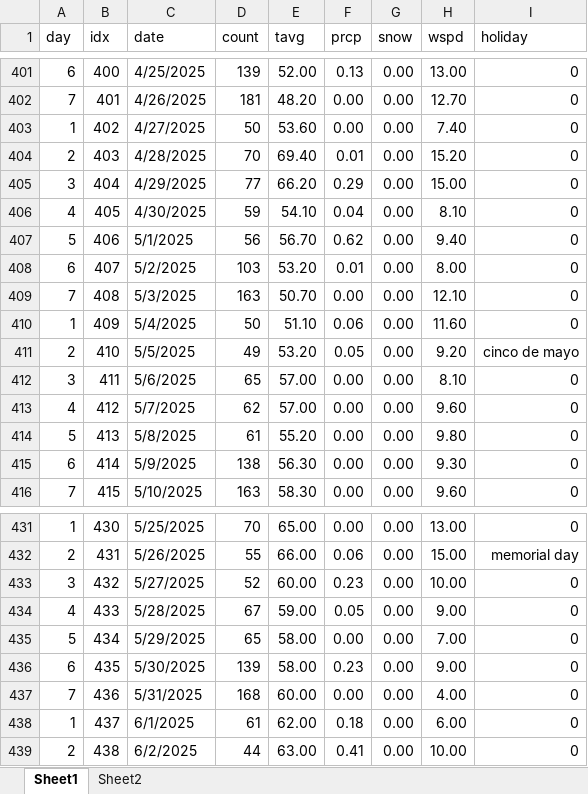
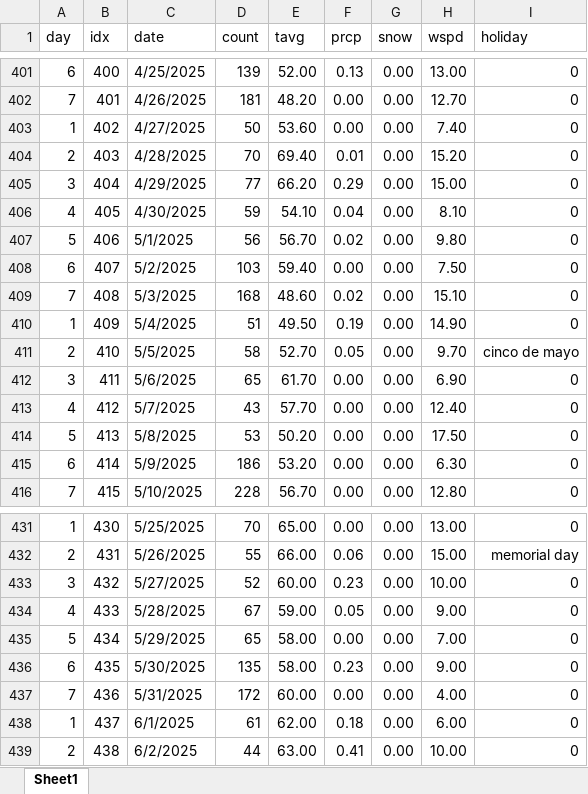
Before and after one commit to acard6/swe_dev, an Excel workbook: restaurant_analytics/data.xlsx, sheet Sheet1, drawn as a sheet; only a part is shown, gaps mark what is left out; values as stored, in another font and other column widths than the file's, no borders; the diff covers the shown part only; the diff names each change by its address in the sheet, - before the commit and + after, or states it on an @@ line.

```diff
--- a/restaurant_analytics/data.xlsx (sheet Sheet1)
+++ b/restaurant_analytics/data.xlsx (sheet Sheet1)
-sheet tab: Sheet2
-F407 (prcp): 0.62
+F407 (prcp): 0.02
-H407 (wspd): 9.40
+H407 (wspd): 9.80
-E408 (tavg): 53.20
+E408 (tavg): 59.40
-F408 (prcp): 0.01
+F408 (prcp): 0.00
-H408 (wspd): 8.00
+H408 (wspd): 7.50
-D409 (count): 163
+D409 (count): 168
-E409 (tavg): 50.70
+E409 (tavg): 48.60
-F409 (prcp): 0.00
+F409 (prcp): 0.02
-H409 (wspd): 12.10
+H409 (wspd): 15.10
-D410 (count): 50
+D410 (count): 51
-E410 (tavg): 51.10
+E410 (tavg): 49.50
-F410 (prcp): 0.06
+F410 (prcp): 0.19
-H410 (wspd): 11.60
+H410 (wspd): 14.90
-D411 (count): 49
+D411 (count): 58
-E411 (tavg): 53.20
+E411 (tavg): 52.70
-H411 (wspd): 9.20
+H411 (wspd): 9.70
-E412 (tavg): 57.00
+E412 (tavg): 61.70
-H412 (wspd): 8.10
+H412 (wspd): 6.90
-D413 (count): 62
+D413 (count): 43
-E413 (tavg): 57.00
+E413 (tavg): 57.70
-H413 (wspd): 9.60
+H413 (wspd): 12.40
-D414 (count): 61
+D414 (count): 53
-E414 (tavg): 55.20
+E414 (tavg): 50.20
-H414 (wspd): 9.80
+H414 (wspd): 17.50
-D415 (count): 138
+D415 (count): 186
-E415 (tavg): 56.30
+E415 (tavg): 53.20
-H415 (wspd): 9.30
+H415 (wspd): 6.30
-D416 (count): 163
+D416 (count): 228
-E416 (tavg): 58.30
+E416 (tavg): 56.70
-H416 (wspd): 9.60
+H416 (wspd): 12.80
-D436 (count): 139
+D436 (count): 135
-D437 (count): 168
+D437 (count): 172
```
Also changed, not shown: 45 edited cells elsewhere in this sheet, 3 other files.
